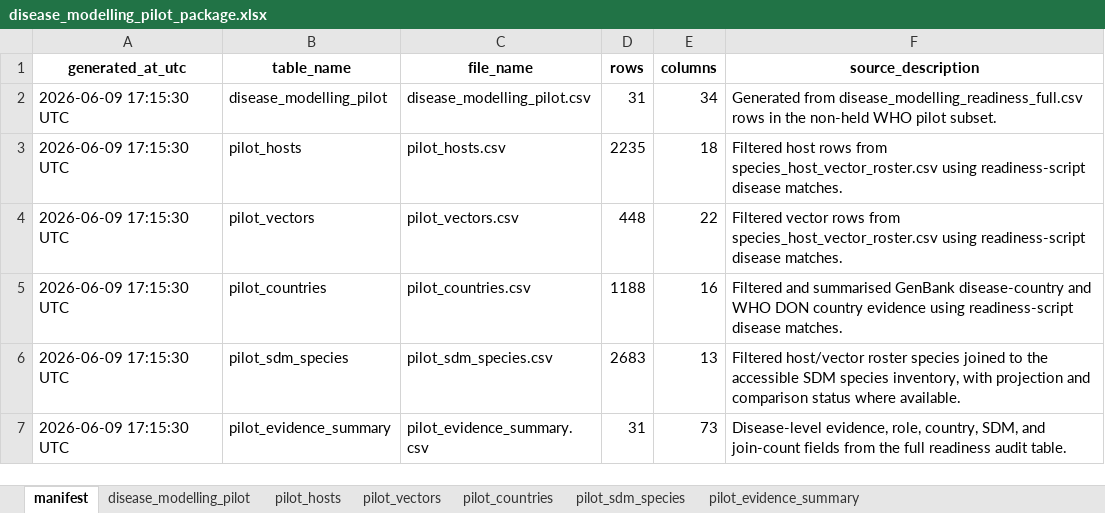
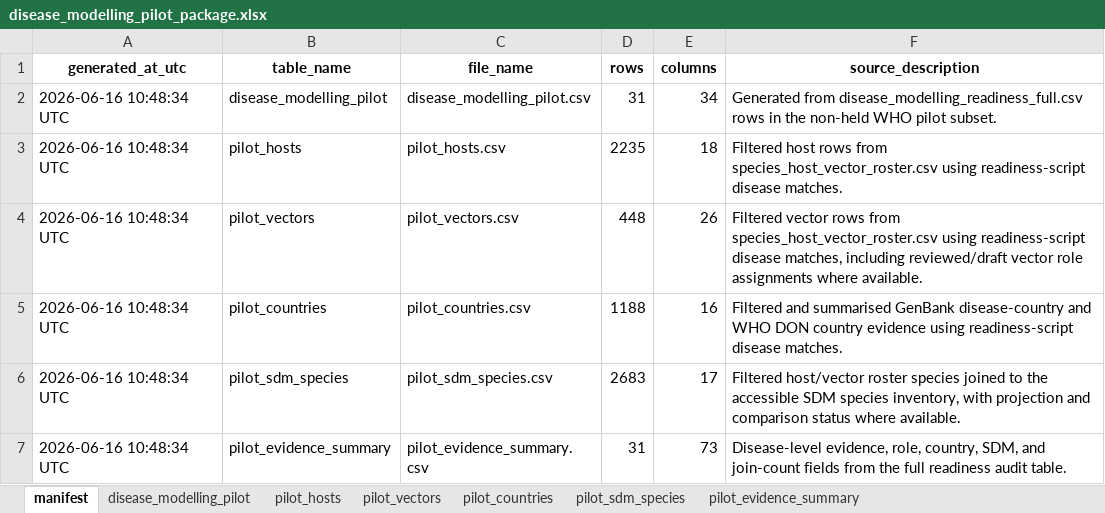
Before and after one commit to BioDivHealth/new_global_maxent, an Excel workbook: pathogen_association_data/readiness/disease_modelling_pilot_package.xlsx, sheet manifest, drawn as a sheet; values as stored, in another font and other column widths than the file's, no borders; the diff names each change by its address in the sheet, - before the commit and + after, or states it on an @@ line.

Commit message:
Carry vector role assignments into readiness roster

```diff
--- a/pathogen_association_data/readiness/disease_modelling_pilot_package.xlsx (sheet manifest)
+++ b/pathogen_association_data/readiness/disease_modelling_pilot_package.xlsx (sheet manifest)
-A2:A7 (generated_at_utc): 2026-06-09 17:15:30 UTC
+A2:A7 (generated_at_utc): 2026-06-16 10:48:34 UTC
-E4 (columns): 22
+E4 (columns): 26
-F4 (source_description): …readiness-script disease matches.
+F4 (source_description): …readiness-script disease matches, including reviewed/draft vector role assignments where available.
-E6 (columns): 13
+E6 (columns): 17
```
Also changed, not shown: sheet pilot_evidence_summary, sheet pilot_vectors, sheet pilot_sdm_species, pathogen_association_data/evidence/role_annotation/species_host_vector_roster.xlsx, 17 other files.
